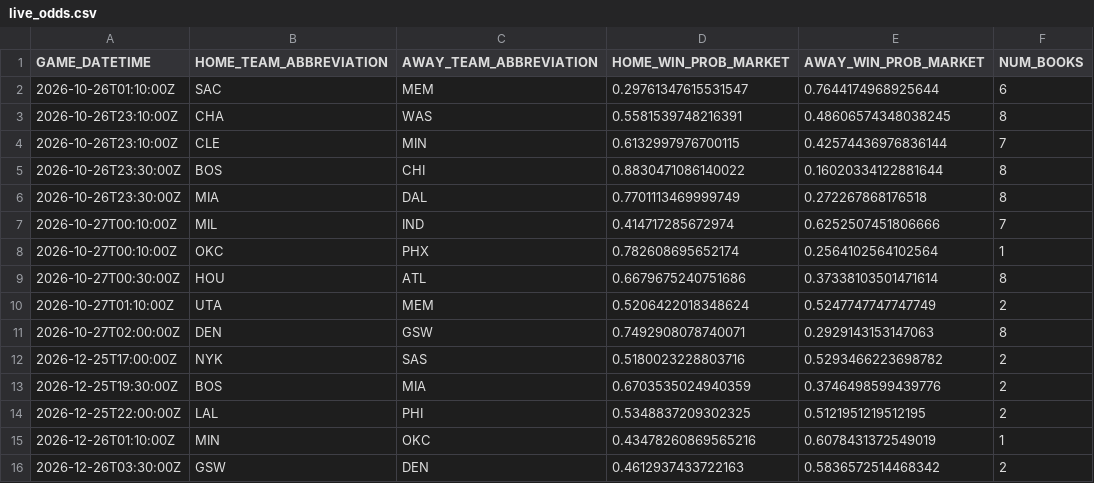
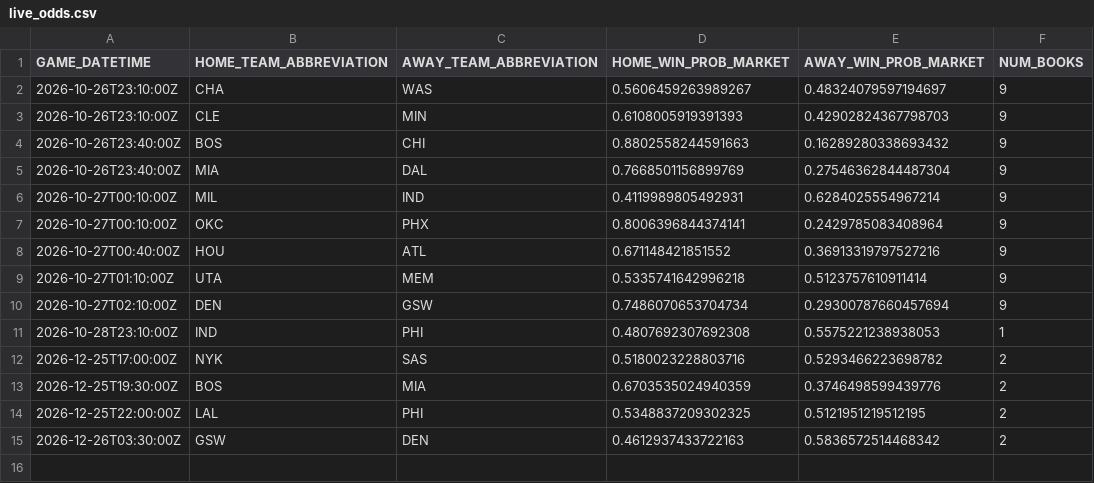
Before and after one commit to manavgupta26012-code/nba-predictor, a CSV file: data/live_odds.csv, drawn as a sheet.

```diff
--- a/data/live_odds.csv
+++ b/data/live_odds.csv
@@ -1,12 +1,12 @@
 GAME_DATETIME,HOME_TEAM_ABBREVIATION,AWAY_TEAM_ABBREVIATION,HOME_WIN_PROB_MARKET,AWAY_WIN_PROB_MARKET,NUM_BOOKS
-2026-10-26T01:10:00Z,SAC,MEM,0.29761347615531547,0.7644174968925644,6
-2026-10-26T23:10:00Z,CHA,WAS,0.5581539748216391,0.48606574348038245,8
-2026-10-26T23:10:00Z,CLE,MIN,0.6132997976700115,0.42574436976836144,7
-2026-10-26T23:30:00Z,BOS,CHI,0.8830471086140022,0.16020334122881644,8
-2026-10-26T23:30:00Z,MIA,DAL,0.7701113469999749,0.272267868176518,8
-2026-10-27T00:10:00Z,MIL,IND,0.414717285672974,0.6252507451806666,7
-2026-10-27T00:10:00Z,OKC,PHX,0.782608695652174,0.2564102564102564,1
-2026-10-27T00:30:00Z,HOU,ATL,0.6679675240751686,0.37338103501471614,8
-2026-10-27T01:10:00Z,UTA,MEM,0.5206422018348624,0.5247747747747749,2
-2026-10-27T02:00:00Z,DEN,GSW,0.7492908078740071,0.2929143153147063,8
+2026-10-26T23:10:00Z,CHA,WAS,0.5606459263989267,0.48324079597194697,9
+2026-10-26T23:10:00Z,CLE,MIN,0.6108005919391393,0.42902824367798703,9
+2026-10-26T23:40:00Z,BOS,CHI,0.8802558244591663,0.16289280338693432,9
+2026-10-26T23:40:00Z,MIA,DAL,0.7668501156899769,0.27546362844487304,9
+2026-10-27T00:10:00Z,MIL,IND,0.4119989805492931,0.6284025554967214,9
+2026-10-27T00:10:00Z,OKC,PHX,0.8006396844374141,0.2429785083408964,9
+2026-10-27T00:40:00Z,HOU,ATL,0.671148421851552,0.36913319797527216,9
+2026-10-27T01:10:00Z,UTA,MEM,0.5335741642996218,0.5123757610911414,9
+2026-10-27T02:10:00Z,DEN,GSW,0.7486070653704734,0.29300787660457694,9
+2026-10-28T23:10:00Z,IND,PHI,0.4807692307692308,0.5575221238938053,1
 2026-12-25T17:00:00Z,NYK,SAS,0.5180023228803716,0.5293466223698782,2
@@ -14,3 +14,2 @@ GAME_DATETIME,HOME_TEAM_ABBREVIATION,AWAY_TEAM_ABBREVIATION,HOME_WIN_PROB_MARKET
 2026-12-25T22:00:00Z,LAL,PHI,0.5348837209302325,0.5121951219512195,2
-2026-12-26T01:10:00Z,MIN,OKC,0.43478260869565216,0.6078431372549019,1
 2026-12-26T03:30:00Z,GSW,DEN,0.4612937433722163,0.5836572514468342,2
```
